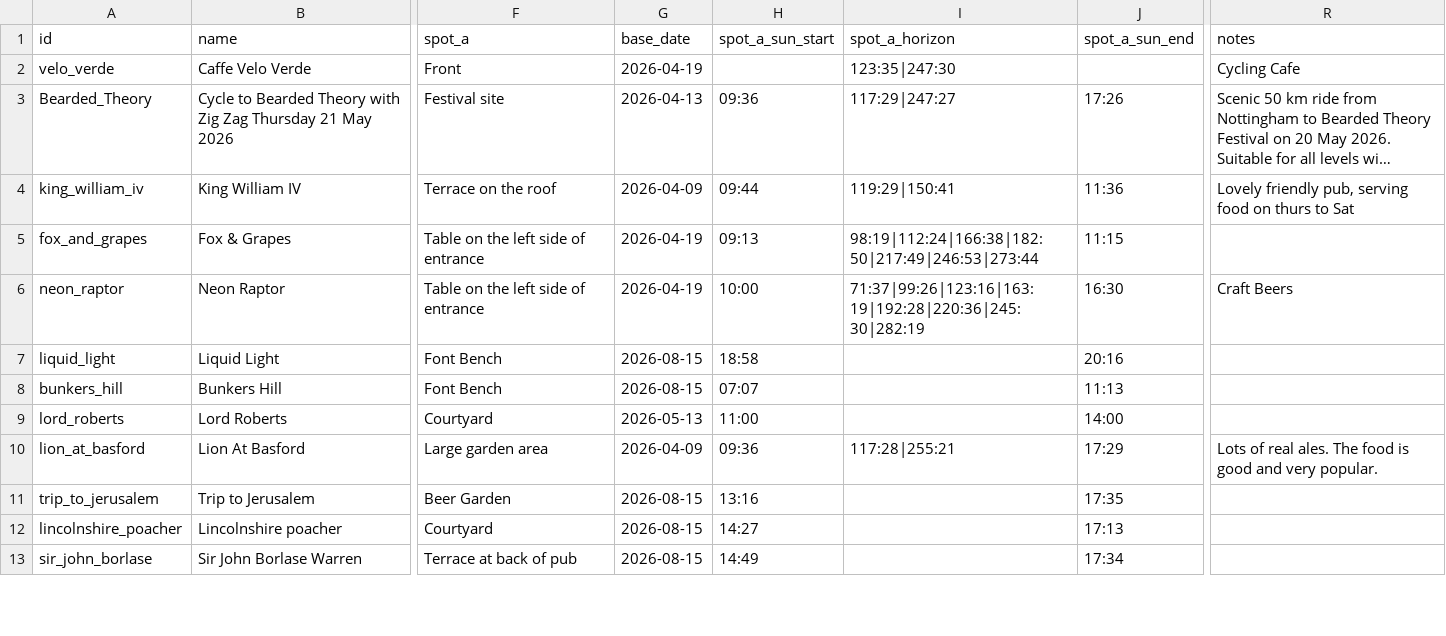
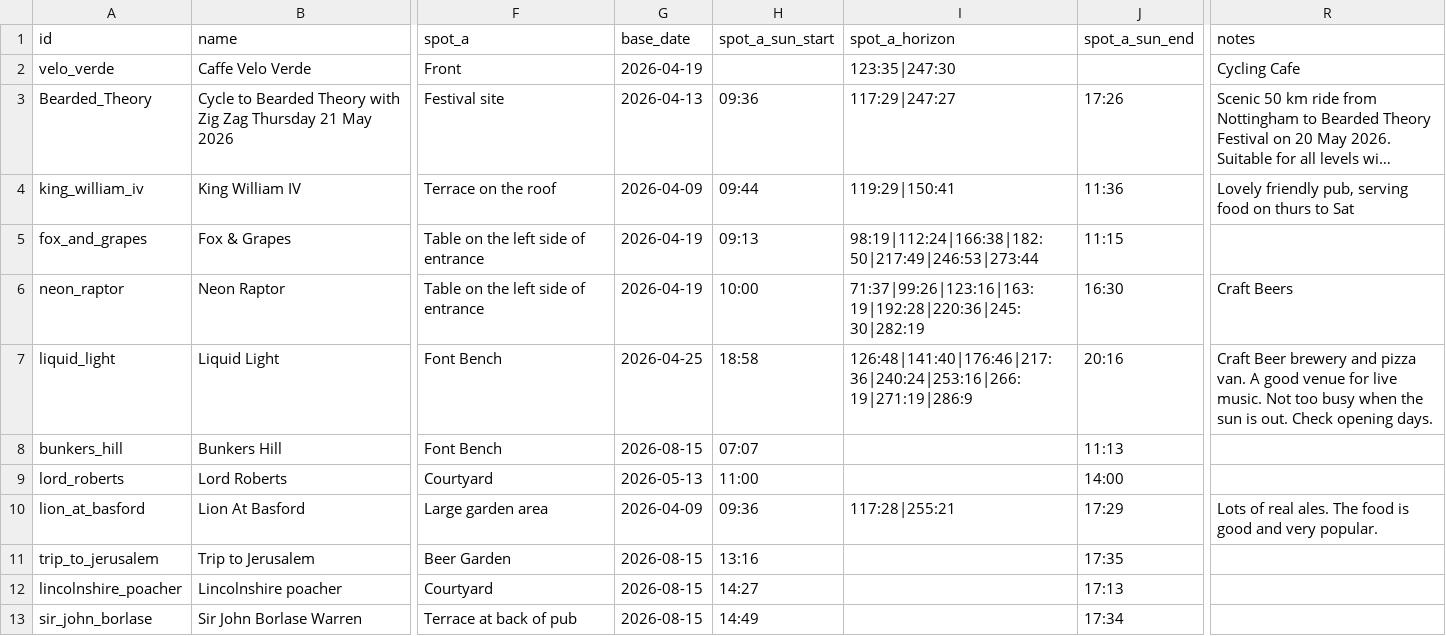
Before and after one commit to shawn845/DrinkingintheSun, a CSV file: app/public/data/pubs.csv, drawn as a sheet; only a part is shown, gaps mark what is left out; long unchanged cells end in …; the diff names each change by its address in the sheet, - before the commit and + after, or states it on an @@ line.

Commit message:
Update pubs/routes via admin tool

```diff
--- a/app/public/data/pubs.csv
+++ b/app/public/data/pubs.csv
-G7 (base_date): 2026-08-15
+G7 (base_date): 2026-04-25
-I7 (spot_a_horizon): (empty)
+I7 (spot_a_horizon): 126:48|141:40|176:46|217:36|240:24|253:16|266:19|271:19|286:9
-R7 (notes): (empty)
+R7 (notes): Craft Beer brewery and pizza van. A good venue for live music. Not too busy when the sun is out. Check opening days.
```
